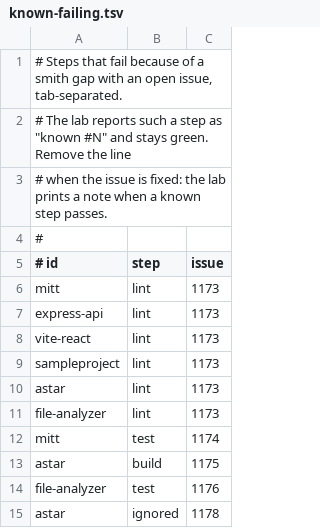
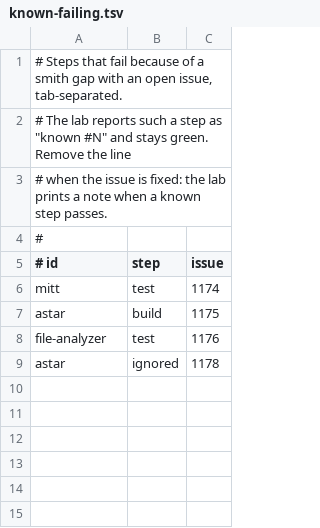
Before and after one commit to monosmith-app/monosmith, a TSV file: tools/bring-in-lab/known-failing.tsv, drawn as a sheet.

```diff
--- a/tools/bring-in-lab/known-failing.tsv
+++ b/tools/bring-in-lab/known-failing.tsv
@@ -5,8 +5,2 @@
 # id	step	issue
-mitt	lint	1173
-express-api	lint	1173
-vite-react	lint	1173
-sampleproject	lint	1173
-astar	lint	1173
-file-analyzer	lint	1173
 mitt	test	1174
```
Also changed, not shown: 9 other files.
